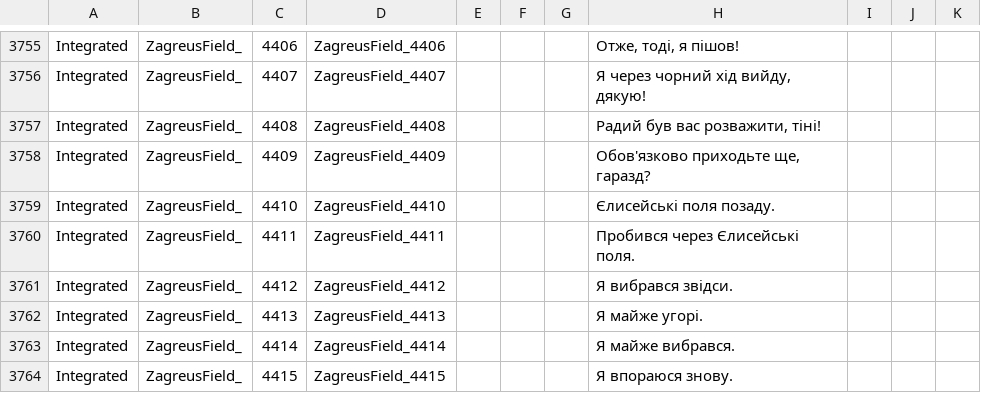
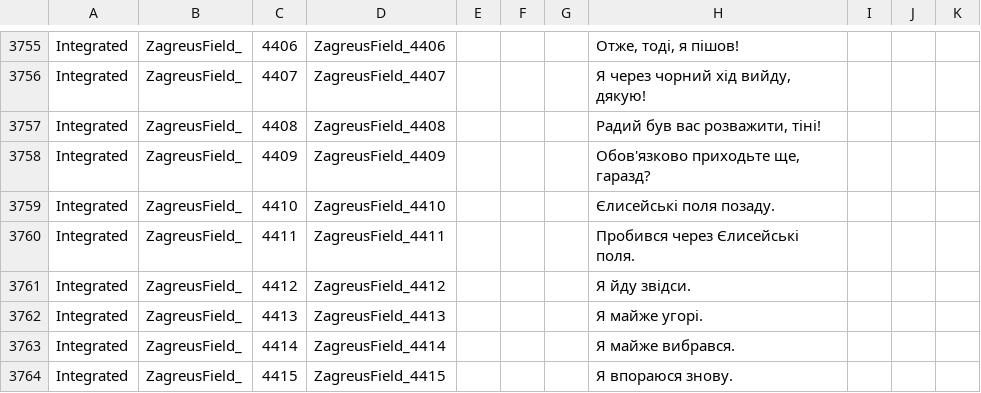
Before and after one commit to MoorASick/Hades_UA, a CSV file: Content/Subtitles/pl/ZagreusField.csv, drawn as a sheet; only a part is shown, gaps mark what is left out.

Commit message:
fix

```diff
--- a/Content/Subtitles/pl/ZagreusField.csv
+++ b/Content/Subtitles/pl/ZagreusField.csv
@@ -3760,3 +3760,3 @@
 "Integrated","ZagreusField_","4411","ZagreusField_4411","","","","Пробився через Єлисейські поля.","","",""
-"Integrated","ZagreusField_","4412","ZagreusField_4412","","","","Я вибрався звідси.","","",""
+"Integrated","ZagreusField_","4412","ZagreusField_4412","","","","Я йду звідси.","","",""
 "Integrated","ZagreusField_","4413","ZagreusField_4413","","","","Я майже угорі.","","",""
```
